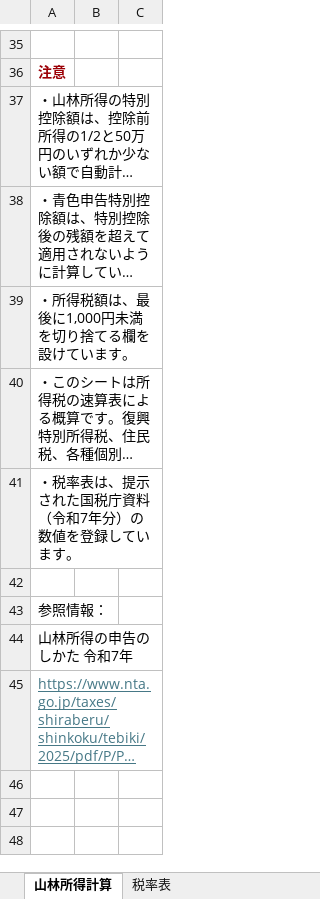
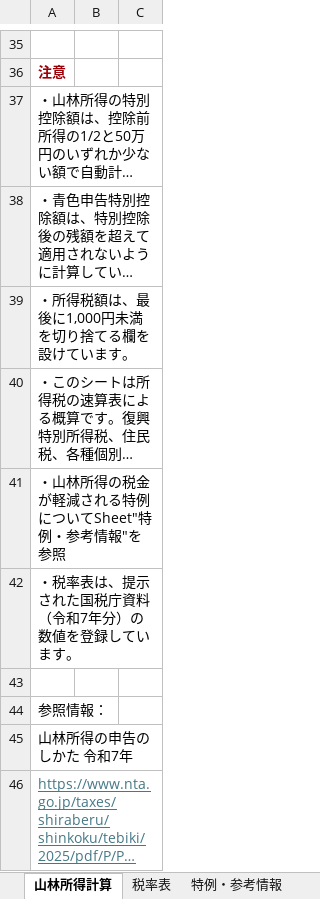
Before and after one commit to pukkunk/sanrin-income-tax-excel, an Excel workbook: 山林所得の計算のしかたexcel.xlsx, sheet 山林所得計算, drawn as a sheet; only a part is shown, gaps mark what is left out; long unchanged cells end in …; values as stored, in another font and other column widths than the file's, no borders; charts and pictures not drawn; the diff names each change by its address in the sheet, - before the commit and + after, or states it on an @@ line.

```diff
--- a/山林所得の計算のしかたexcel.xlsx (sheet 山林所得計算)
+++ b/山林所得の計算のしかたexcel.xlsx (sheet 山林所得計算)
+sheet tab: 特例・参考情報
+row 41: ・山林所得の税金が軽減される特例についてSheet"特例・参考情報"を参照
```
Also changed, not shown: charts or pictures.
